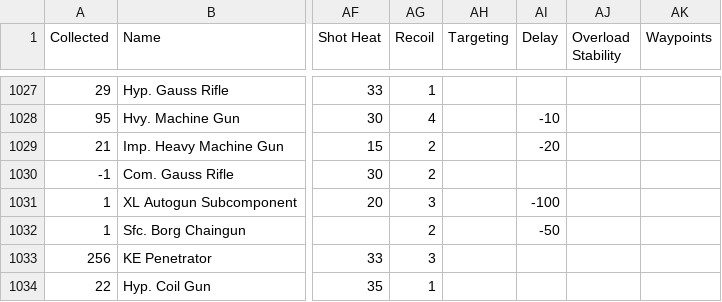
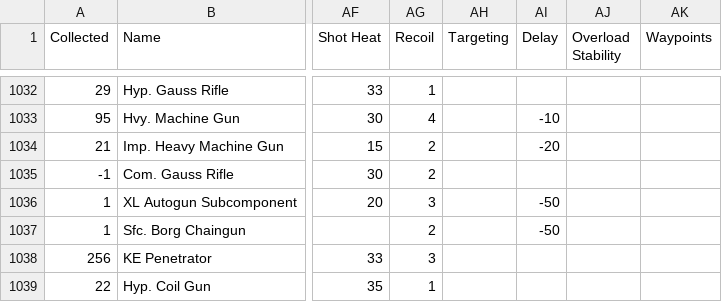
Before and after one commit to noemica/cog-minder, a CSV file: utils/gallery_export.csv, drawn as a sheet; only a part is shown, gaps mark what is left out; addresses are those after the commit; the diff covers the shown part only; the diff names each change by its address in the sheet, - before the commit and + after, or states it on an @@ line.

```diff
--- a/utils/gallery_export.csv
+++ b/utils/gallery_export.csv
-AI1036 (Delay): -100
+AI1036 (Delay): -50
```
Also changed, not shown: 7 added rows and 16 edited cells elsewhere in this file, 10 other files.
